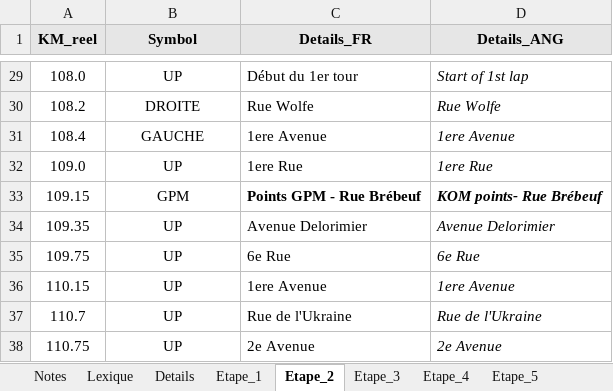
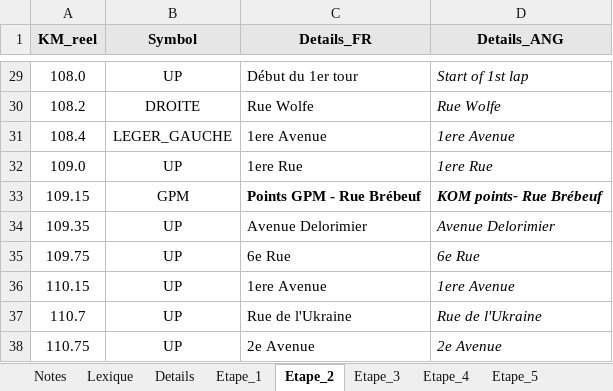
Before and after one commit to TourAbitibi/guide2023, an Excel workbook: excel/Itineraires.xlsx, sheet Etape_2, drawn as a sheet; only a part is shown, gaps mark what is left out; values as stored, in another font and other column widths than the file's, no borders; the diff names each change by its address in the sheet, - before the commit and + after, or states it on an @@ line.

```diff
--- a/excel/Itineraires.xlsx (sheet Etape_2)
+++ b/excel/Itineraires.xlsx (sheet Etape_2)
-B31 (Symbol): GAUCHE
+B31 (Symbol): LEGER_GAUCHE
```
Also changed, not shown: sheet Lexique, sheet Notes, sheet Etape_1, 14 other files.
